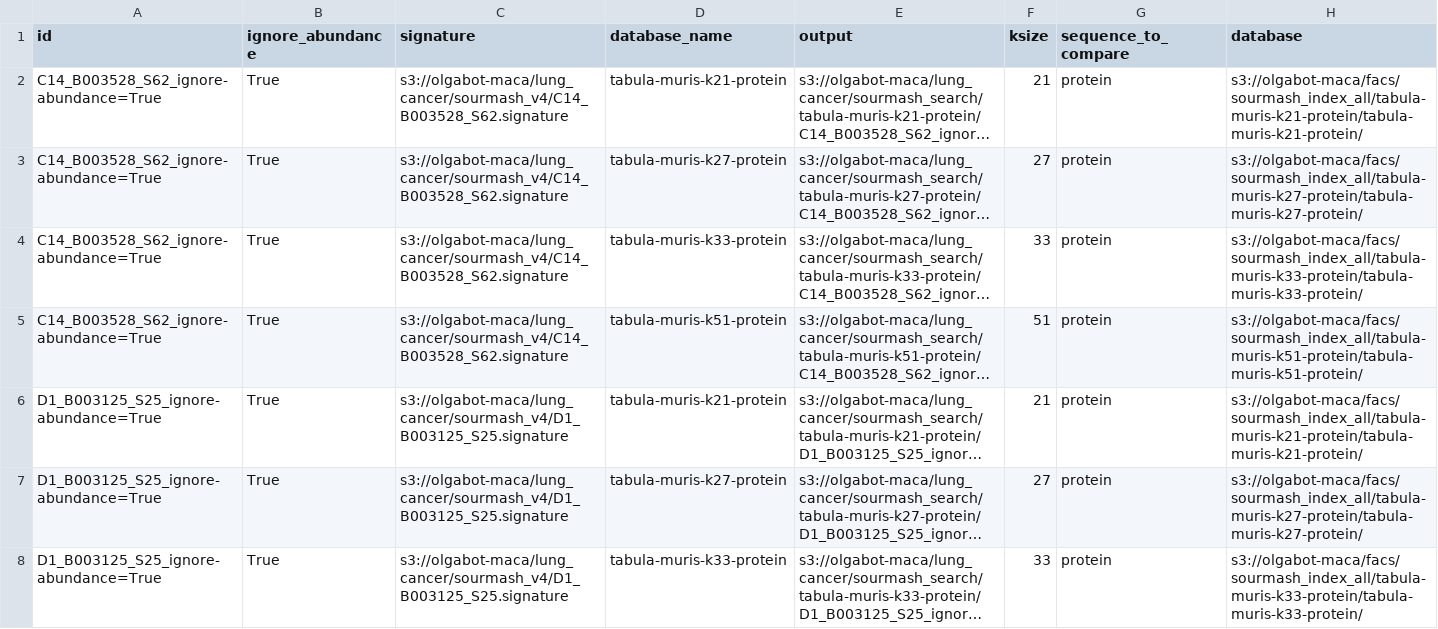
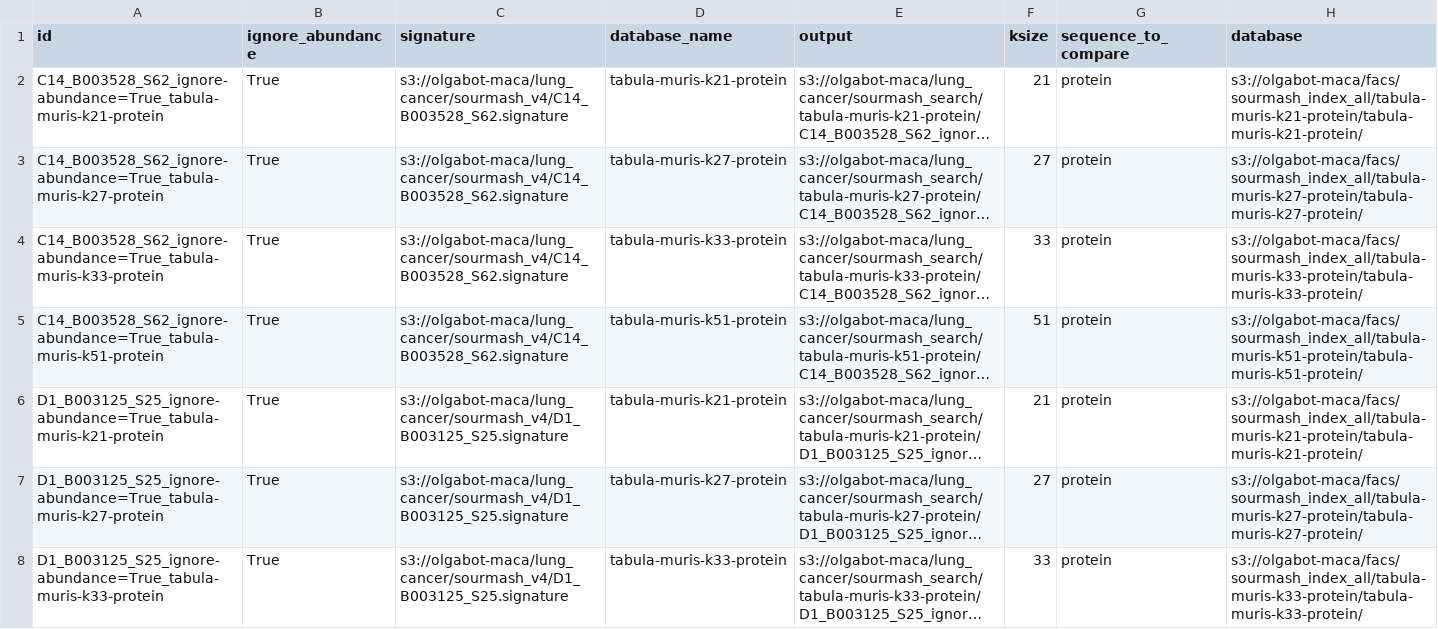
Before and after one commit to czbiohub/kmer-hashing-deprecated, a CSV file: sourmash/lung_cancer_v4/search_protein_databases/samples.csv, drawn as a sheet; only a part is shown; long unchanged cells end in …; the diff covers the shown part only; the diff names each change by its address in the sheet, - before the commit and + after, or states it on an @@ line.

```diff
--- a/sourmash/lung_cancer_v4/search_protein_databases/samples.csv
+++ b/sourmash/lung_cancer_v4/search_protein_databases/samples.csv
-A2 (id): C14_B003528_S62_ignore-abundance=True
+A2 (id): C14_B003528_S62_ignore-abundance=True_tabula-muris-k21-protein
-A3 (id): C14_B003528_S62_ignore-abundance=True
+A3 (id): C14_B003528_S62_ignore-abundance=True_tabula-muris-k27-protein
-A4 (id): C14_B003528_S62_ignore-abundance=True
+A4 (id): C14_B003528_S62_ignore-abundance=True_tabula-muris-k33-protein
-A5 (id): C14_B003528_S62_ignore-abundance=True
+A5 (id): C14_B003528_S62_ignore-abundance=True_tabula-muris-k51-protein
-A6 (id): D1_B003125_S25_ignore-abundance=True
+A6 (id): D1_B003125_S25_ignore-abundance=True_tabula-muris-k21-protein
-A7 (id): D1_B003125_S25_ignore-abundance=True
+A7 (id): D1_B003125_S25_ignore-abundance=True_tabula-muris-k27-protein
-A8 (id): D1_B003125_S25_ignore-abundance=True
+A8 (id): D1_B003125_S25_ignore-abundance=True_tabula-muris-k33-protein
```
Also changed, not shown: 161 edited cells elsewhere in this file, 8 other files.
